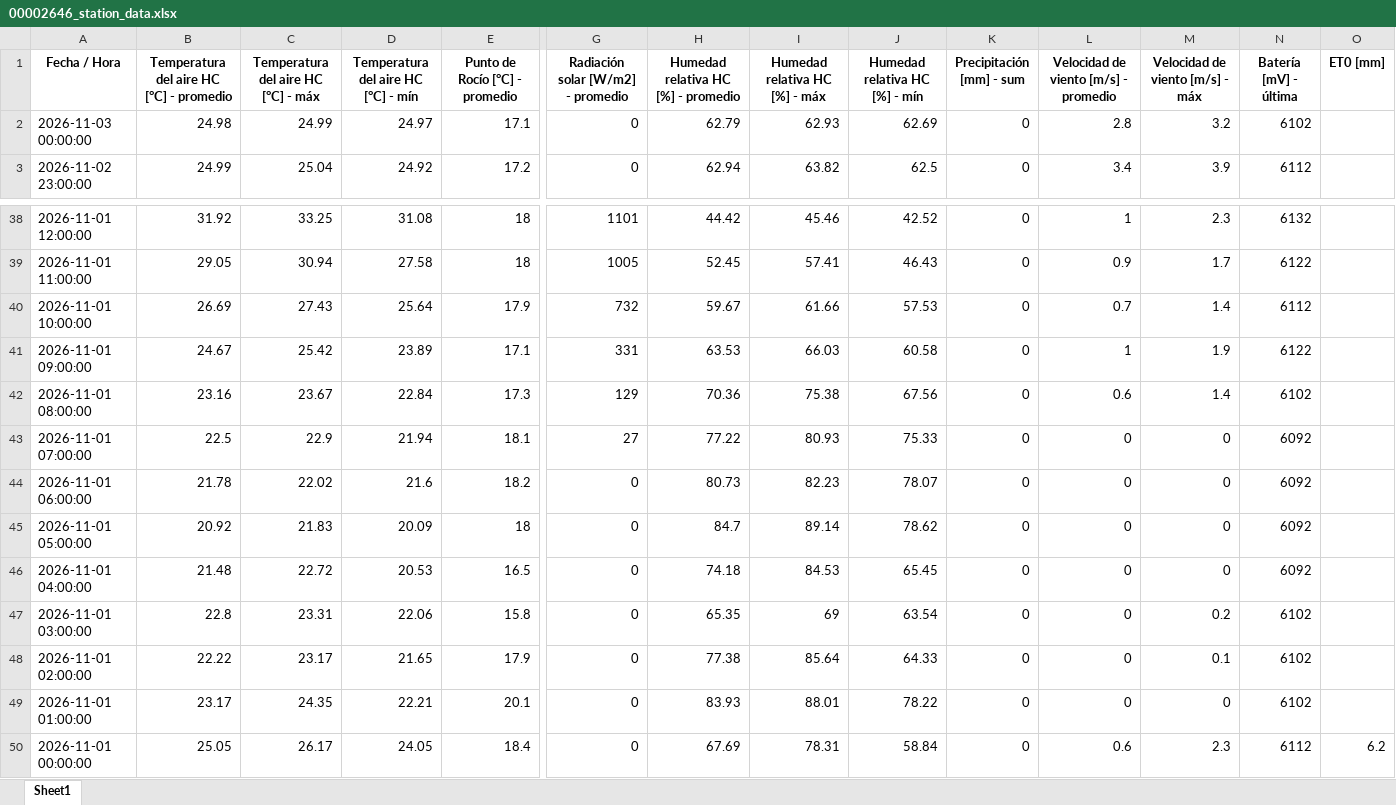
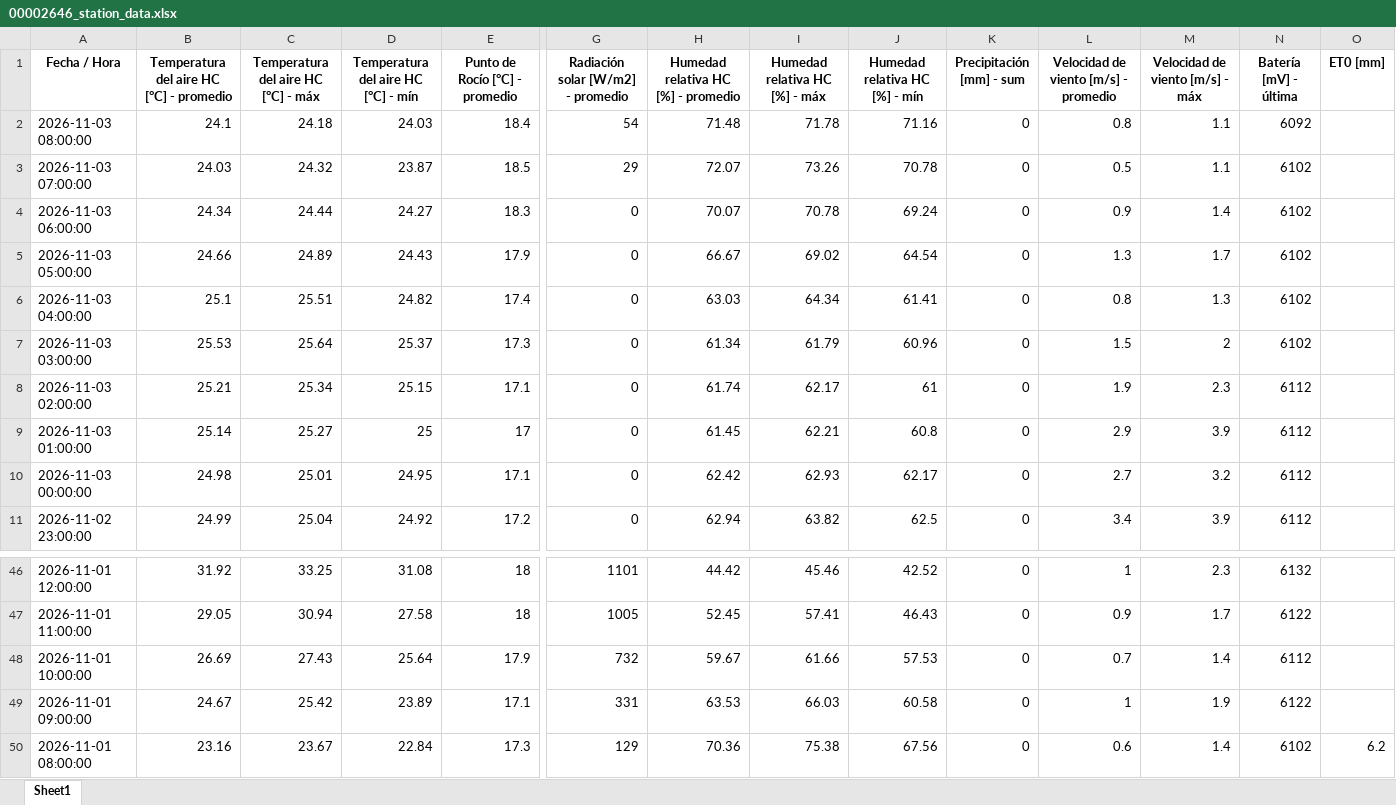
Before and after one commit to intasalta/imetos, an Excel workbook: 00002646_station_data.xlsx, sheet Sheet1, drawn as a sheet; only a part is shown, gaps mark what is left out; values as stored, in another font and other column widths than the file's, no borders; removed rows and columns are numbered as before the commit, all else as after; rows hold the shown columns only; the diff names each change by its address in the sheet, - before the commit and + after, or states it on an @@ line.

```diff
--- a/00002646_station_data.xlsx (sheet Sheet1)
+++ b/00002646_station_data.xlsx (sheet Sheet1)
+row 2: 2026-11-03 08:00:00 | 24.1 | 24.18 | 24.03 | 18.4 | 54 | 71.48 | 71.78 | 71.16 | 0 | 0.8 | 1.1 | 6092
+row 3: 2026-11-03 07:00:00 | 24.03 | 24.32 | 23.87 | 18.5 | 29 | 72.07 | 73.26 | 70.78 | 0 | 0.5 | 1.1 | 6102
+row 4: 2026-11-03 06:00:00 | 24.34 | 24.44 | 24.27 | 18.3 | 0 | 70.07 | 70.78 | 69.24 | 0 | 0.9 | 1.4 | 6102
+row 5: 2026-11-03 05:00:00 | 24.66 | 24.89 | 24.43 | 17.9 | 0 | 66.67 | 69.02 | 64.54 | 0 | 1.3 | 1.7 | 6102
+row 6: 2026-11-03 04:00:00 | 25.1 | 25.51 | 24.82 | 17.4 | 0 | 63.03 | 64.34 | 61.41 | 0 | 0.8 | 1.3 | 6102
+row 7: 2026-11-03 03:00:00 | 25.53 | 25.64 | 25.37 | 17.3 | 0 | 61.34 | 61.79 | 60.96 | 0 | 1.5 | 2 | 6102
+row 8: 2026-11-03 02:00:00 | 25.21 | 25.34 | 25.15 | 17.1 | 0 | 61.74 | 62.17 | 61 | 0 | 1.9 | 2.3 | 6112
+row 9: 2026-11-03 01:00:00 | 25.14 | 25.27 | 25 | 17 | 0 | 61.45 | 62.21 | 60.8 | 0 | 2.9 | 3.9 | 6112
-C10: 24.99
+C10: 25.01
-D10: 24.97
+D10: 24.95
-H10: 62.79
+H10: 62.42
-J10 (Humedad relativa HC [%] - mín): 62.69
+J10 (Humedad relativa HC [%] - mín): 62.17
-L10: 2.8
+L10: 2.7
-N10 (Batería [mV] - última): 6102
+N10 (Batería [mV] - última): 6112
-O50 (ET0 [mm]): (empty)
+O50 (ET0 [mm]): 6.2
-row 43: 2026-11-01 07:00:00 | 22.5 | 22.9 | 21.94 | 18.1 | 27 | 77.22 | 80.93 | 75.33 | 0 | 0 | 0 | 6092
-row 44: 2026-11-01 06:00:00 | 21.78 | 22.02 | 21.6 | 18.2 | 0 | 80.73 | 82.23 | 78.07 | 0 | 0 | 0 | 6092
-row 45: 2026-11-01 05:00:00 | 20.92 | 21.83 | 20.09 | 18 | 0 | 84.7 | 89.14 | 78.62 | 0 | 0 | 0 | 6092
-row 46: 2026-11-01 04:00:00 | 21.48 | 22.72 | 20.53 | 16.5 | 0 | 74.18 | 84.53 | 65.45 | 0 | 0 | 0 | 6092
-row 47: 2026-11-01 03:00:00 | 22.8 | 23.31 | 22.06 | 15.8 | 0 | 65.35 | 69 | 63.54 | 0 | 0 | 0.2 | 6102
-row 48: 2026-11-01 02:00:00 | 22.22 | 23.17 | 21.65 | 17.9 | 0 | 77.38 | 85.64 | 64.33 | 0 | 0 | 0.1 | 6102
-row 49: 2026-11-01 01:00:00 | 23.17 | 24.35 | 22.21 | 20.1 | 0 | 83.93 | 88.01 | 78.22 | 0 | 0 | 0 | 6102
-row 50: 2026-11-01 00:00:00 | 25.05 | 26.17 | 24.05 | 18.4 | 0 | 67.69 | 78.31 | 58.84 | 0 | 0.6 | 2.3 | 6112 | 6.2
```
Also changed, not shown: 00002586_station_data.xlsx, 4 other files.
